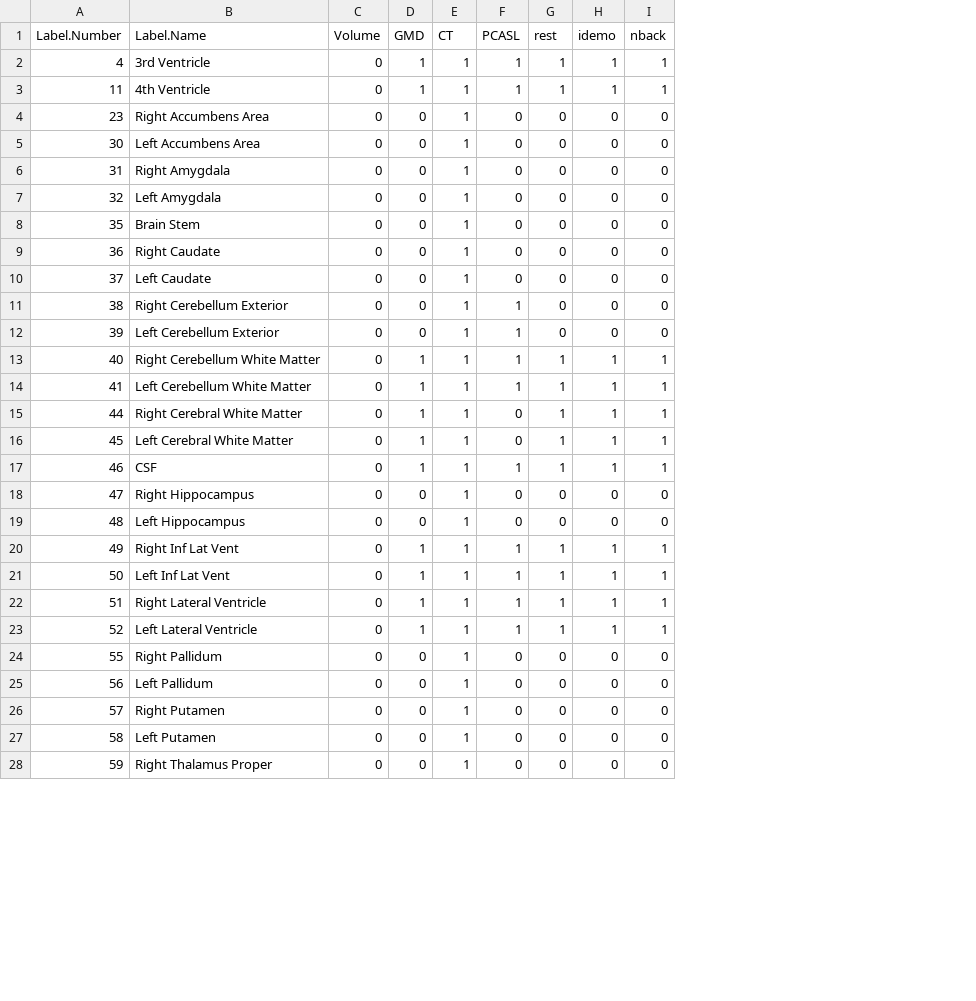
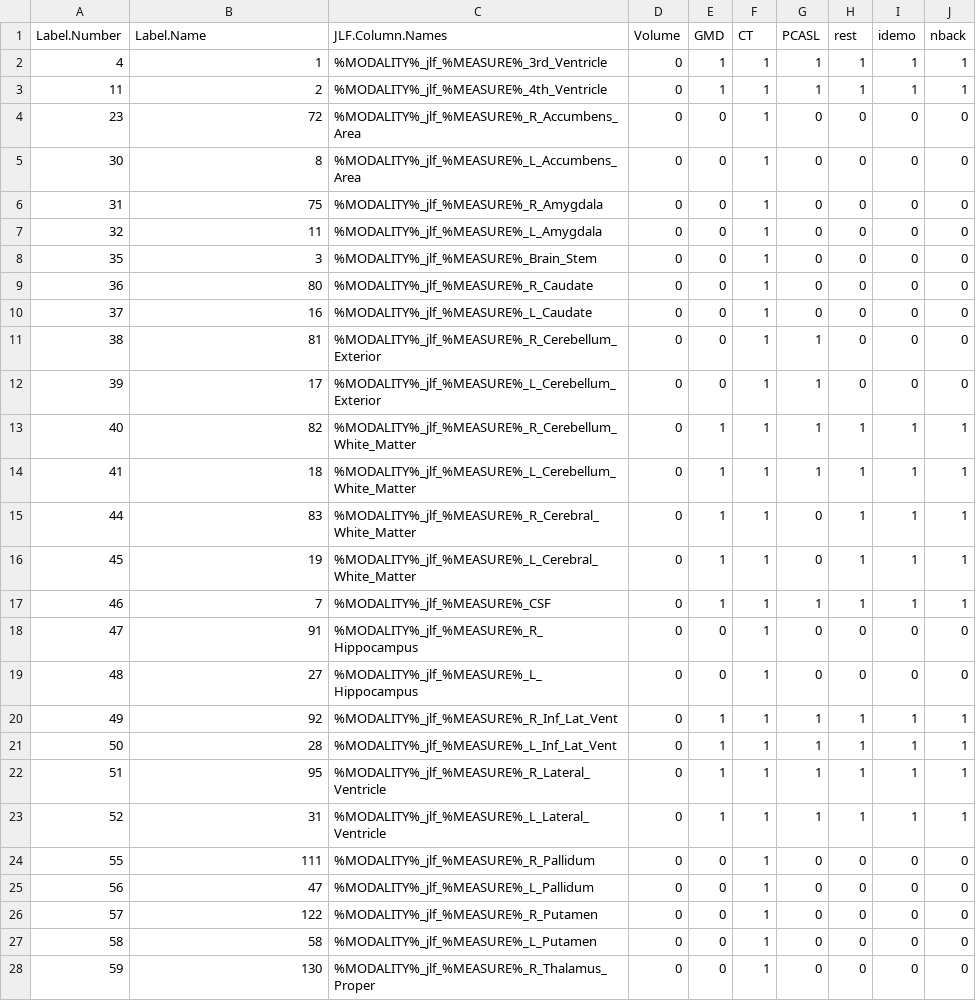
Before and after one commit to PennBBL/pncReproc2015Scripts, a CSV file: jlf/labelList/inclusionCheck.csv, drawn as a sheet; only a part is shown; the diff covers the shown part only; the diff names each change by its address in the sheet, - before the commit and + after, or states it on an @@ line.

```diff
--- a/jlf/labelList/inclusionCheck.csv
+++ b/jlf/labelList/inclusionCheck.csv
+column C (JLF.Column.Names), rows 2-28: %MODALITY%_jlf_%MEASURE%_3rd_Ventricle | %MODALITY%_jlf_%MEASURE%_4th_Ventricle | %MODALITY%_jlf_%MEASURE%_R_Accumbens_Area | %MODALITY%_jlf_%MEASURE%_L_Accumbens_Area | %MODALITY%_jlf_%MEASURE%_R_Amygdala | %MODALITY%_jlf_%MEASURE%_L_Amygdala | %MODALITY%_jlf_%MEASURE%_Brain_Stem | %MODALITY%_jlf_%MEASURE%_R_Caudate | %MODALITY%_jlf_%MEASURE%_L_Caudate | %MODALITY%_jlf_%MEASURE%_R_Cerebellum_Exterior | %MODALITY%_jlf_%MEASURE%_L_Cerebellum_Exterior | %MODALITY%_jlf_%MEASURE%_R_Cerebellum_White_Matter | %MODALITY%_jlf_%MEASURE%_L_Cerebellum_White_Matter | %MODALITY%_jlf_%MEASURE%_R_Cerebral_White_Matter | %MODALITY%_jlf_%MEASURE%_L_Cerebral_White_Matter | %MODALITY%_jlf_%MEASURE%_CSF | %MODALITY%_jlf_%MEASURE%_R_Hippocampus | %MODALITY%_jlf_%MEASURE%_L_Hippocampus | %MODALITY%_jlf_%MEASURE%_R_Inf_Lat_Vent | %MODALITY%_jlf_%MEASURE%_L_Inf_Lat_Vent | %MODALITY%_jlf_%MEASURE%_R_Lateral_Ventricle | %MODALITY%_jlf_%MEASURE%_L_Lateral_Ventricle | %MODALITY%_jlf_%MEASURE%_R_Pallidum | %MODALITY%_jlf_%MEASURE%_L_Pallidum | %MODALITY%_jlf_%MEASURE%_R_Putamen | %MODALITY%_jlf_%MEASURE%_L_Putamen | %MODALITY%_jlf_%MEASURE%_R_Thalamus_Proper
-B2 (Label.Name): 3rd Ventricle
+B2 (Label.Name): 1
-B3 (Label.Name): 4th Ventricle
+B3 (Label.Name): 2
-B4 (Label.Name): Right Accumbens Area
+B4 (Label.Name): 72
-B5 (Label.Name): Left Accumbens Area
+B5 (Label.Name): 8
-B6 (Label.Name): Right Amygdala
+B6 (Label.Name): 75
-B7 (Label.Name): Left Amygdala
+B7 (Label.Name): 11
-B8 (Label.Name): Brain Stem
+B8 (Label.Name): 3
-B9 (Label.Name): Right Caudate
+B9 (Label.Name): 80
-B10 (Label.Name): Left Caudate
+B10 (Label.Name): 16
-B11 (Label.Name): Right Cerebellum Exterior
+B11 (Label.Name): 81
-B12 (Label.Name): Left Cerebellum Exterior
+B12 (Label.Name): 17
-B13 (Label.Name): Right Cerebellum White Matter
+B13 (Label.Name): 82
-B14 (Label.Name): Left Cerebellum White Matter
+B14 (Label.Name): 18
-B15 (Label.Name): Right Cerebral White Matter
+B15 (Label.Name): 83
-B16 (Label.Name): Left Cerebral White Matter
+B16 (Label.Name): 19
-B17 (Label.Name): CSF
+B17 (Label.Name): 7
-B18 (Label.Name): Right Hippocampus
+B18 (Label.Name): 91
-B19 (Label.Name): Left Hippocampus
+B19 (Label.Name): 27
-B20 (Label.Name): Right Inf Lat Vent
+B20 (Label.Name): 92
-B21 (Label.Name): Left Inf Lat Vent
+B21 (Label.Name): 28
-B22 (Label.Name): Right Lateral Ventricle
+B22 (Label.Name): 95
-B23 (Label.Name): Left Lateral Ventricle
+B23 (Label.Name): 31
-B24 (Label.Name): Right Pallidum
+B24 (Label.Name): 111
-B25 (Label.Name): Left Pallidum
+B25 (Label.Name): 47
-B26 (Label.Name): Right Putamen
+B26 (Label.Name): 122
-B27 (Label.Name): Left Putamen
+B27 (Label.Name): 58
-B28 (Label.Name): Right Thalamus Proper
+B28 (Label.Name): 130
```
Also changed, not shown: 107 edited cells elsewhere in this file, 1 other file.
